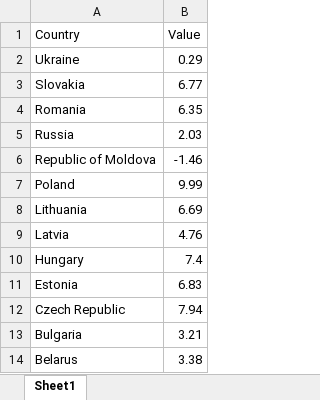
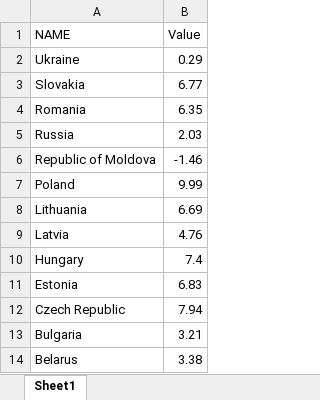
Before and after one commit to Zaklika20249/Zaklika20249.github.io, an Excel workbook: GDPmap.xlsx, sheet Sheet1, drawn as a sheet; values as stored, in another font and other column widths than the file's, no borders; the diff names each change by its address in the sheet, - before the commit and + after, or states it on an @@ line.

Commit message:
Add files via upload

```diff
--- a/GDPmap.xlsx (sheet Sheet1)
+++ b/GDPmap.xlsx (sheet Sheet1)
-A1: Country
+A1: NAME
```
